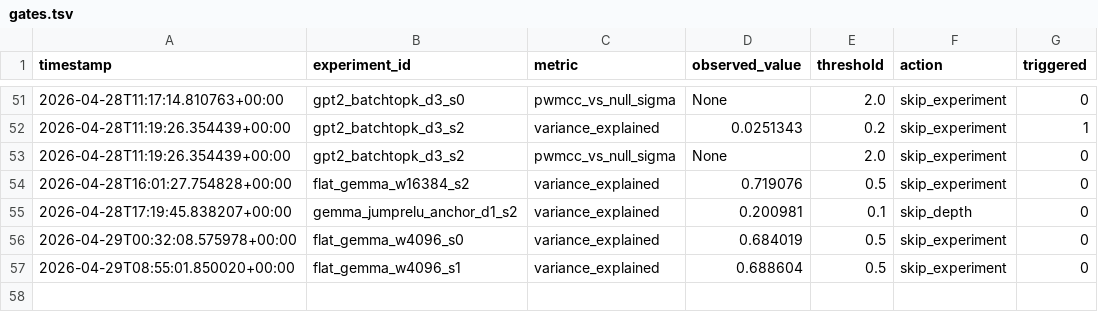
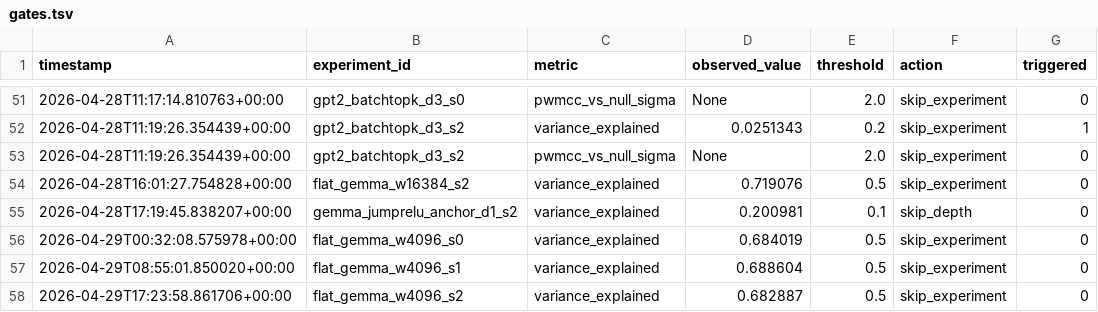
Before and after one commit to aragorn-w/sae-recursive-depth, a TSV file: experiments/gates.tsv, drawn as a sheet; only a part is shown, gaps mark what is left out.

```diff
--- a/experiments/gates.tsv
+++ b/experiments/gates.tsv
@@ -57 +57,2 @@ timestamp	experiment_id	metric	observed_value	threshold	action	triggered
 2026-04-29T08:55:01.850020+00:00	flat_gemma_w4096_s1	variance_explained	0.688604	0.5	skip_experiment	0
+2026-04-29T17:23:58.861706+00:00	flat_gemma_w4096_s2	variance_explained	0.682887	0.5	skip_experiment	0
```
Also changed, not shown: experiments/pwmcc_posthoc.tsv, experiments/results.tsv, 5 other files.
